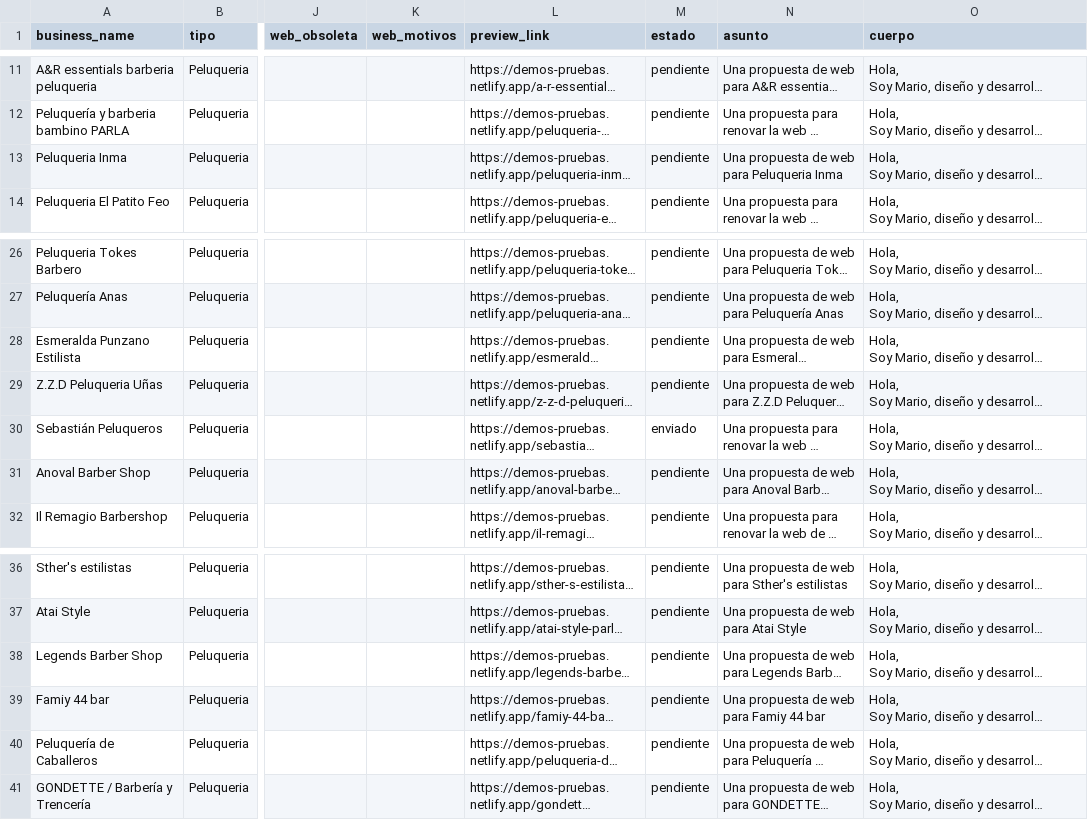
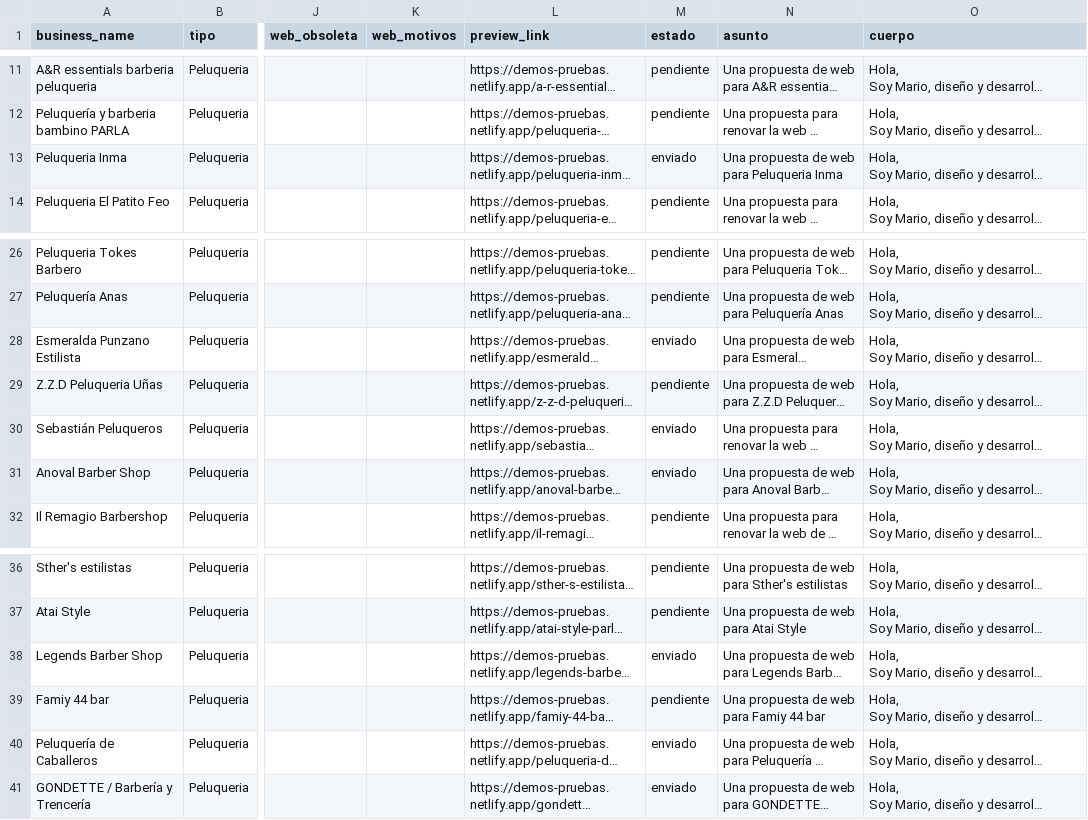
Before and after one commit to maringetafee/claude, a CSV file: leadgen-webs/output/parla_peluqueria_borradores.csv, drawn as a sheet; only a part is shown, gaps mark what is left out; long unchanged cells end in …; the diff names each change by its address in the sheet, - before the commit and + after, or states it on an @@ line.

```diff
--- a/leadgen-webs/output/parla_peluqueria_borradores.csv
+++ b/leadgen-webs/output/parla_peluqueria_borradores.csv
-M13 (estado): pendiente
+M13 (estado): enviado
-M28 (estado): pendiente
+M28 (estado): enviado
-M31 (estado): pendiente
+M31 (estado): enviado
-M38 (estado): pendiente
+M38 (estado): enviado
-M40:M41 (estado): pendiente
+M40:M41 (estado): enviado
```
Also changed, not shown: leadgen-webs/output/getafe_unas_borradores.csv, leadgen-webs/output/leganes_unas_borradores.csv, 4 other files.
